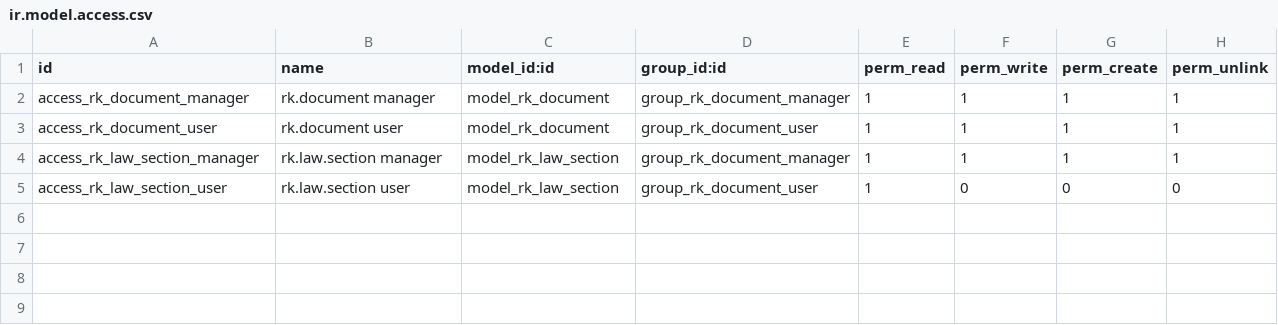
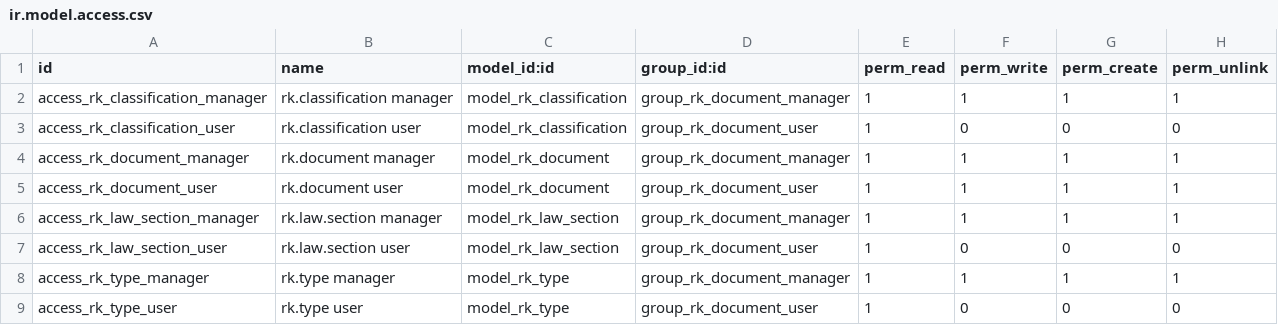
Before and after one commit to vertelab/odoo-record-keeping, a CSV file: record_keeping/security/ir.model.access.csv, drawn as a sheet.

Commit message:
record_keeping created new class rk.classification

```diff
--- a/record_keeping/security/ir.model.access.csv
+++ b/record_keeping/security/ir.model.access.csv
@@ -1,2 +1,4 @@
 id,name,model_id:id,group_id:id,perm_read,perm_write,perm_create,perm_unlink
+access_rk_classification_manager,rk.classification manager,model_rk_classification,group_rk_document_manager,1,1,1,1
+access_rk_classification_user,rk.classification user,model_rk_classification,group_rk_document_user,1,0,0,0
 access_rk_document_manager,rk.document manager,model_rk_document,group_rk_document_manager,1,1,1,1
@@ -5 +7,3 @@ access_rk_law_section_manager,rk.law.section manager,model_rk_law_section,group_
 access_rk_law_section_user,rk.law.section user,model_rk_law_section,group_rk_document_user,1,0,0,0
+access_rk_type_manager,rk.type manager,model_rk_type,group_rk_document_manager,1,1,1,1
+access_rk_type_user,rk.type user,model_rk_type,group_rk_document_user,1,0,0,0
```
Also changed, not shown: 10 other files.
